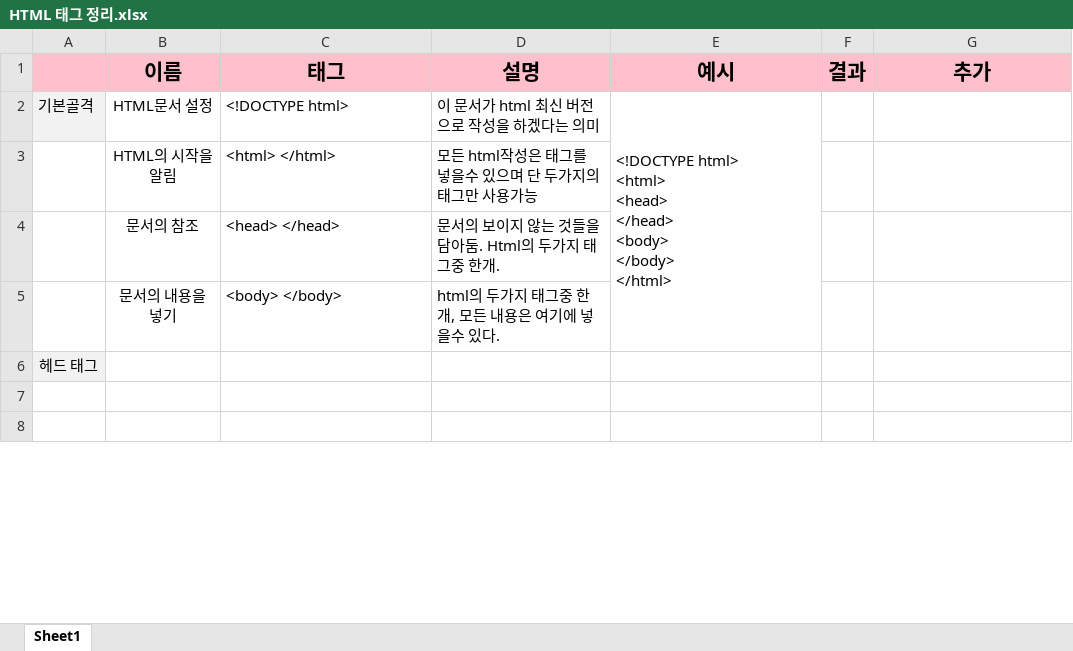
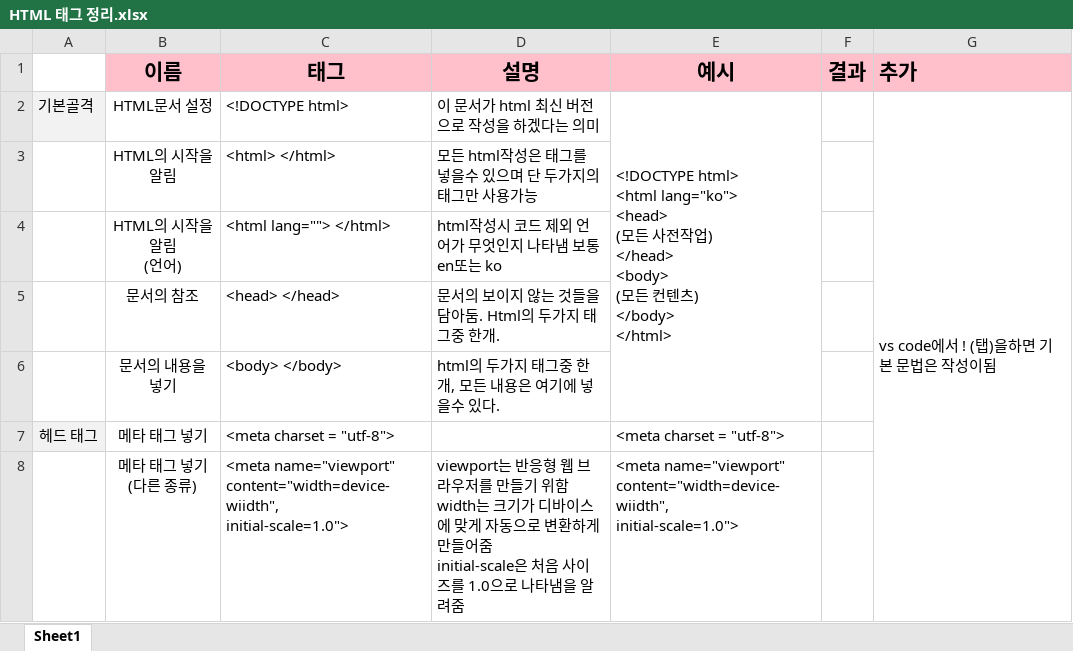
Before and after one commit to K-MarkLee/Web, an Excel workbook: HTML 태그 정리.xlsx, sheet Sheet1, drawn as a sheet; only a part is shown; values as stored, in another font and other column widths than the file's, no borders; charts and pictures not drawn; removed rows and columns are numbered as before the commit, all else as after; ↵ is a line break in a cell; the diff covers the shown part only; the diff names each change by its address in the sheet, - before the commit and + after, or states it on an @@ line.

Commit message:
html expert excercise

```diff
--- a/HTML 태그 정리.xlsx (sheet Sheet1)
+++ b/HTML 태그 정리.xlsx (sheet Sheet1)
-A1 fill: #FFC0CB
+A1 fill: none
-G1 alignment: center
+G1 alignment: left
-E2 (예시): <!DOCTYPE html> ↵ <html> ↵ <head> ↵ </head> ↵ <body> ↵ </body> ↵ </html>
+E2 (예시): <!DOCTYPE html> ↵ <html lang="ko"> ↵ <head> ↵ (모든 사전작업) ↵ </head> ↵ <body> ↵ (모든 컨텐츠) ↵ </body> ↵ </html>
-G2 (추가): (empty)
+G2 (추가): vs code에서 ! (탭)을하면 기본 문법은 작성이됨
+G2:G8 merged
+row 4:  | HTML의 시작을 알림 ↵ (언어) | <html lang=""> </html> | html작성시 코드 제외 언어가 무엇인지 나타냄 보통 en또는 ko
-row 6: 헤드 태그
-row 7: (empty)
+row 7: 헤드 태그 | 메타 태그 넣기 | <meta charset = "utf-8"> |  | <meta charset = "utf-8">
-A7 fill: none
+A7 fill: #F2F2F2
-row 8: (empty)
+row 8:  | 메타 태그 넣기 ↵ (다른 종류) | <meta name="viewport" content="width=device-wiidth", ↵ initial-scale=1.0"> | viewport는 반응형 웹 브라우저를 만들기 위함 ↵ width는 크기가 디바이스에 맞게 자동으로 변환하게 만들어줌 ↵ initial-scale은 처음 사이즈를 1.0으로 나타냄을 알려줌 | <meta name="viewport" content="width=device-wiidth", ↵ initial-scale=1.0">
```
Also changed, not shown: 9 added rows, 4 edited cells and cell formats elsewhere in this sheet, charts or pictures, 18 other files.
